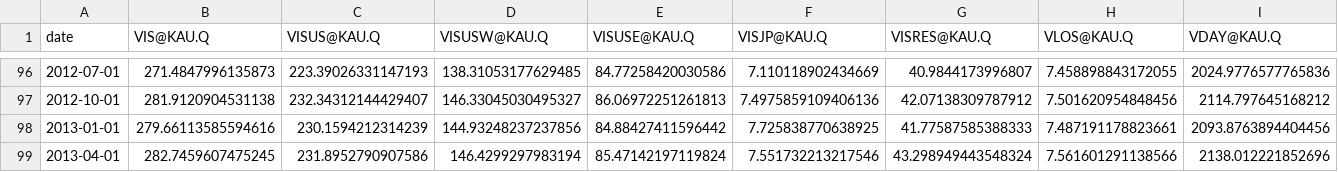
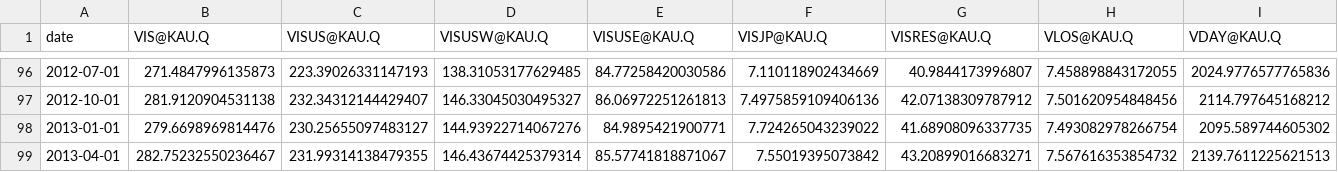
Before and after one commit to UHERO/kauai_june, a CSV file: data/vis_q.csv, drawn as a sheet; only a part is shown, gaps mark what is left out; the diff covers the shown part only; the diff names each change by its address in the sheet, - before the commit and + after, or states it on an @@ line.

```diff
--- a/data/vis_q.csv
+++ b/data/vis_q.csv
-B98 (VIS@KAU.Q): 279.66113585594616
+B98 (VIS@KAU.Q): 279.6698969814476
-C98 (VISUS@KAU.Q): 230.1594212314239
+C98 (VISUS@KAU.Q): 230.25655097483127
-D98 (VISUSW@KAU.Q): 144.93248237237856
+D98 (VISUSW@KAU.Q): 144.93922714067276
-E98 (VISUSE@KAU.Q): 84.88427411596442
+E98 (VISUSE@KAU.Q): 84.9895421900771
-F98 (VISJP@KAU.Q): 7.725838770638925
+F98 (VISJP@KAU.Q): 7.724265043239022
-G98 (VISRES@KAU.Q): 41.77587585388333
+G98 (VISRES@KAU.Q): 41.68908096337735
-H98 (VLOS@KAU.Q): 7.487191178823661
+H98 (VLOS@KAU.Q): 7.493082978266754
-I98 (VDAY@KAU.Q): 2093.8763894404456
+I98 (VDAY@KAU.Q): 2095.589744605302
-B99 (VIS@KAU.Q): 282.7459607475245
+B99 (VIS@KAU.Q): 282.75232550236467
-C99 (VISUS@KAU.Q): 231.8952790907586
+C99 (VISUS@KAU.Q): 231.99314138479355
-D99 (VISUSW@KAU.Q): 146.4299297983194
+D99 (VISUSW@KAU.Q): 146.43674425379314
-E99 (VISUSE@KAU.Q): 85.47142197119824
+E99 (VISUSE@KAU.Q): 85.57741818871067
-F99 (VISJP@KAU.Q): 7.551732213217546
+F99 (VISJP@KAU.Q): 7.55019395073842
-G99 (VISRES@KAU.Q): 43.298949443548324
+G99 (VISRES@KAU.Q): 43.20899016683271
-H99 (VLOS@KAU.Q): 7.561601291138566
+H99 (VLOS@KAU.Q): 7.567616353854732
-I99 (VDAY@KAU.Q): 2138.012221852696
+I99 (VDAY@KAU.Q): 2139.7611225621513
```
Also changed, not shown: 1 added row and 92 edited cells elsewhere in this file, data/const_q.csv, data/jobs_q.csv, 8 other files.
